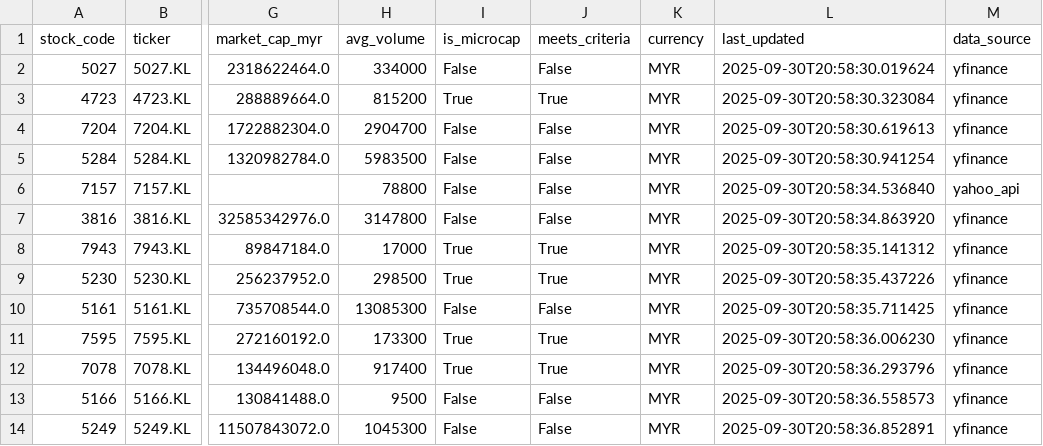
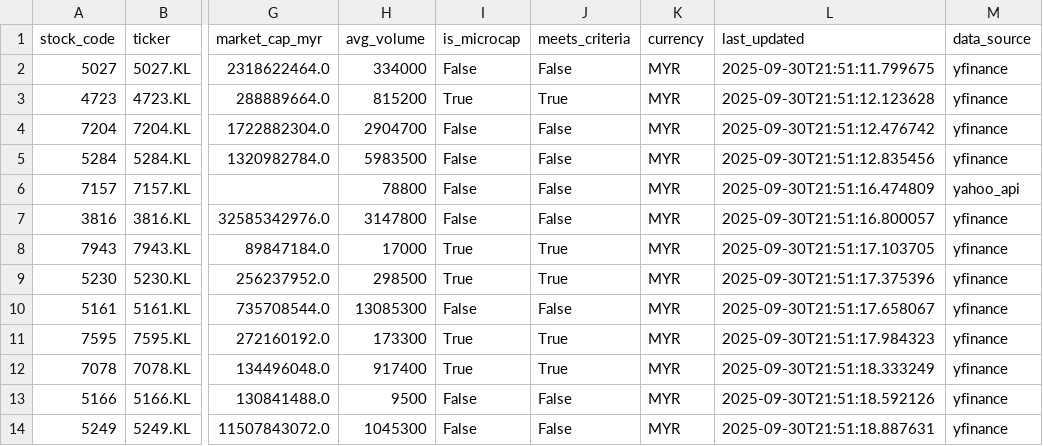
Before and after one commit to kosiew/ChatGPT-Micro-Cap-Experiment, a CSV file: KLSE_System/klse_microcap_database.csv, drawn as a sheet; only a part is shown, gaps mark what is left out; the diff names each change by its address in the sheet, - before the commit and + after, or states it on an @@ line.

```diff
--- a/KLSE_System/klse_microcap_database.csv
+++ b/KLSE_System/klse_microcap_database.csv
-L2 (last_updated): 2025-09-30T20:58:30.019624
+L2 (last_updated): 2025-09-30T21:51:11.799675
-L3 (last_updated): 2025-09-30T20:58:30.323084
+L3 (last_updated): 2025-09-30T21:51:12.123628
-L4 (last_updated): 2025-09-30T20:58:30.619613
+L4 (last_updated): 2025-09-30T21:51:12.476742
-L5 (last_updated): 2025-09-30T20:58:30.941254
+L5 (last_updated): 2025-09-30T21:51:12.835456
-L6 (last_updated): 2025-09-30T20:58:34.536840
+L6 (last_updated): 2025-09-30T21:51:16.474809
-L7 (last_updated): 2025-09-30T20:58:34.863920
+L7 (last_updated): 2025-09-30T21:51:16.800057
-L8 (last_updated): 2025-09-30T20:58:35.141312
+L8 (last_updated): 2025-09-30T21:51:17.103705
-L9 (last_updated): 2025-09-30T20:58:35.437226
+L9 (last_updated): 2025-09-30T21:51:17.375396
-L10 (last_updated): 2025-09-30T20:58:35.711425
+L10 (last_updated): 2025-09-30T21:51:17.658067
-L11 (last_updated): 2025-09-30T20:58:36.006230
+L11 (last_updated): 2025-09-30T21:51:17.984323
-L12 (last_updated): 2025-09-30T20:58:36.293796
+L12 (last_updated): 2025-09-30T21:51:18.333249
-L13 (last_updated): 2025-09-30T20:58:36.558573
+L13 (last_updated): 2025-09-30T21:51:18.592126
-L14 (last_updated): 2025-09-30T20:58:36.852891
+L14 (last_updated): 2025-09-30T21:51:18.887631
```
Also changed, not shown: 2 other files.
